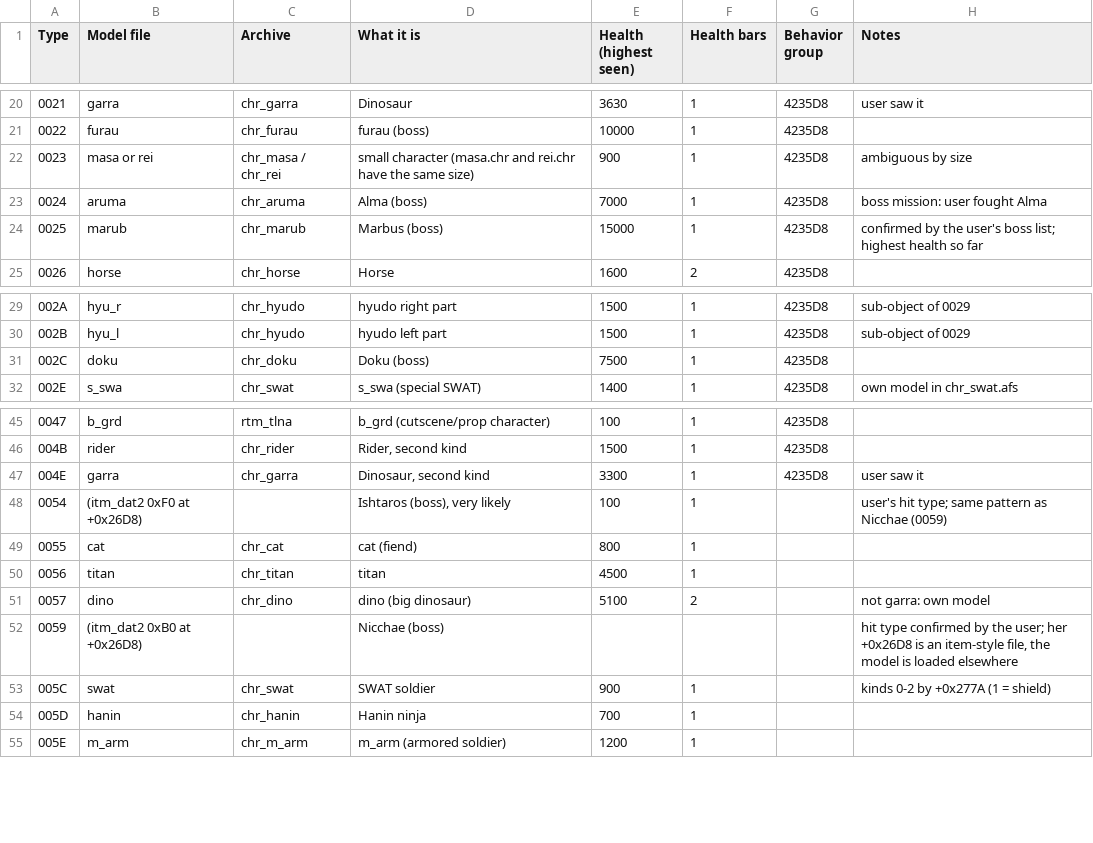
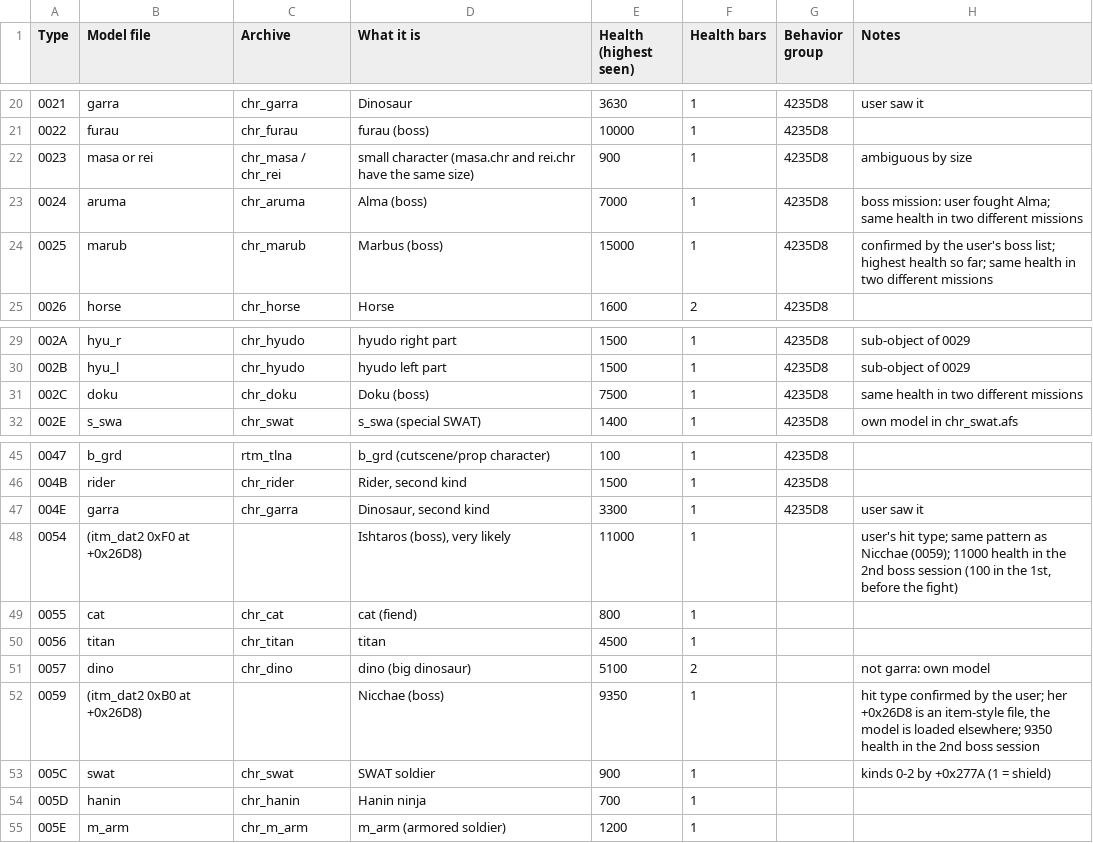
Before and after one commit to Amin447/ngbrecomp, a CSV file: docs/enemy_types.csv, drawn as a sheet; only a part is shown, gaps mark what is left out.

```diff
--- a/docs/enemy_types.csv
+++ b/docs/enemy_types.csv
@@ -22,4 +22,4 @@
 "0023","masa or rei","chr_masa / chr_rei","small character (masa.chr and rei.chr have the same size)","900","1","4235D8","ambiguous by size"
-"0024","aruma","chr_aruma","Alma (boss)","7000","1","4235D8","boss mission: user fought Alma"
-"0025","marub","chr_marub","Marbus (boss)","15000","1","4235D8","confirmed by the user's boss list; highest health so far"
+"0024","aruma","chr_aruma","Alma (boss)","7000","1","4235D8","boss mission: user fought Alma; same health in two different missions"
+"0025","marub","chr_marub","Marbus (boss)","15000","1","4235D8","confirmed by the user's boss list; highest health so far; same health in two different missions"
 "0026","horse","chr_horse","Horse","1600","2","4235D8",""
@@ -30,3 +30,3 @@
 "002B","hyu_l","chr_hyudo","hyudo left part","1500","1","4235D8","sub-object of 0029"
-"002C","doku","chr_doku","Doku (boss)","7500","1","4235D8",""
+"002C","doku","chr_doku","Doku (boss)","7500","1","4235D8","same health in two different missions"
 "002E","s_swa","chr_swat","s_swa (special SWAT)","1400","1","4235D8","own model in chr_swat.afs"
@@ -47,3 +47,3 @@
 "004E","garra","chr_garra","Dinosaur, second kind","3300","1","4235D8","user saw it"
-"0054","(itm_dat2 0xF0 at +0x26D8)","","Ishtaros (boss), very likely","100","1","","user's hit type; same pattern as Nicchae (0059)"
+"0054","(itm_dat2 0xF0 at +0x26D8)","","Ishtaros (boss), very likely","11000","1","","user's hit type; same pattern as Nicchae (0059); 11000 health in the 2nd boss session (100 in the 1st, before the fight)"
 "0055","cat","chr_cat","cat (fiend)","800","1","",""
@@ -51,3 +51,3 @@
 "0057","dino","chr_dino","dino (big dinosaur)","5100","2","","not garra: own model"
-"0059","(itm_dat2 0xB0 at +0x26D8)","","Nicchae (boss)","","","","hit type confirmed by the user; her +0x26D8 is an item-style file, the model is loaded elsewhere"
+"0059","(itm_dat2 0xB0 at +0x26D8)","","Nicchae (boss)","9350","1","","hit type confirmed by the user; her +0x26D8 is an item-style file, the model is loaded elsewhere; 9350 health in the 2nd boss session"
 "005C","swat","chr_swat","SWAT soldier","900","1","","kinds 0-2 by +0x277A (1 = shield)"
```
Also changed, not shown: 1 other file.
